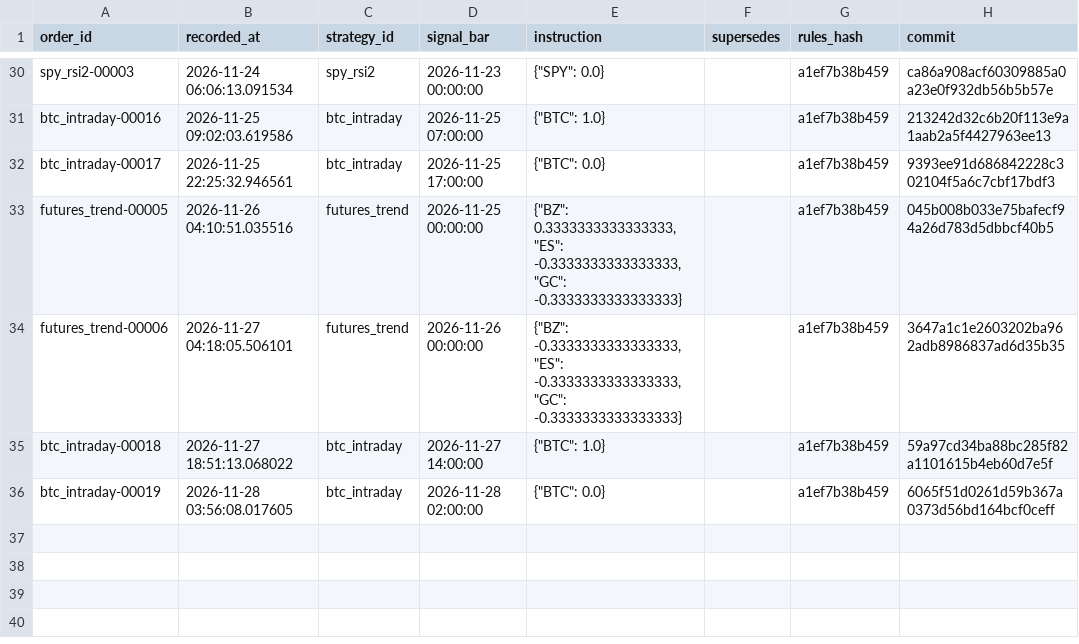
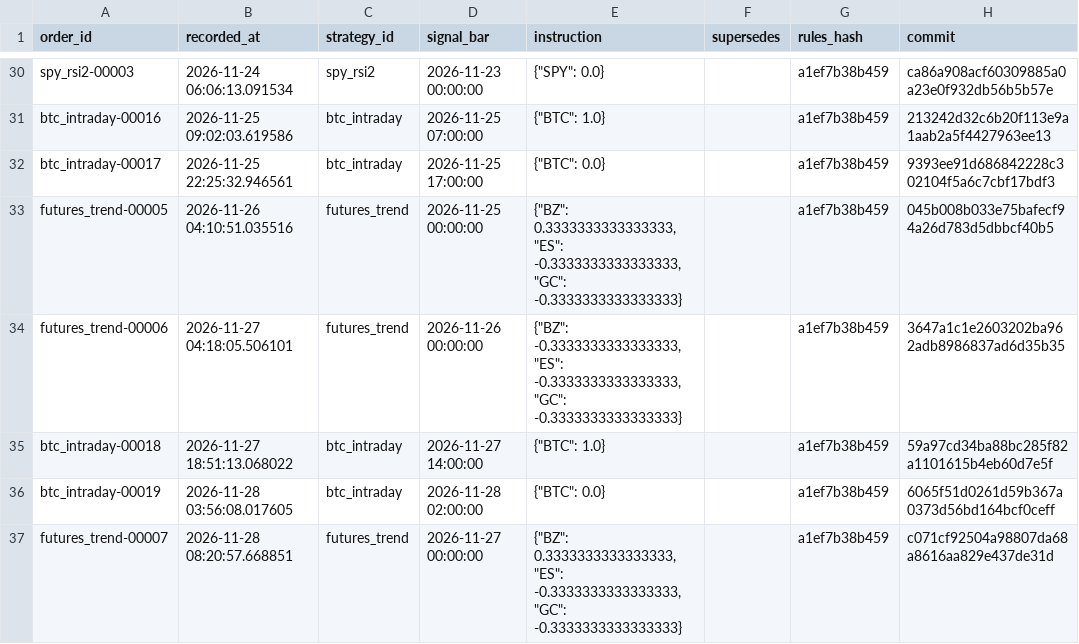
Before and after one commit to abhinav279garg/paper-trading-lab, a CSV file: results/live/orders.csv, drawn as a sheet; only a part is shown, gaps mark what is left out.

```diff
--- a/results/live/orders.csv
+++ b/results/live/orders.csv
@@ -36 +36,2 @@ btc_intraday-00018,2026-11-27 18:51:13.068022,btc_intraday,2026-11-27 14:00:00,"
 btc_intraday-00019,2026-11-28 03:56:08.017605,btc_intraday,2026-11-28 02:00:00,"{""BTC"": 0.0}",,a1ef7b38b459,6065f51d0261d59b367a0373d56bd164bcf0ceff
+futures_trend-00007,2026-11-28 08:20:57.668851,futures_trend,2026-11-27 00:00:00,"{""BZ"": 0.3333333333333333, ""ES"": -0.3333333333333333, ""GC"": -0.3333333333333333}",,a1ef7b38b459,c071cf92504a98807da68a8616aa829e437de31d
```
Also changed, not shown: data/btc_hourly.csv, data/daily.csv, 5 other files.
